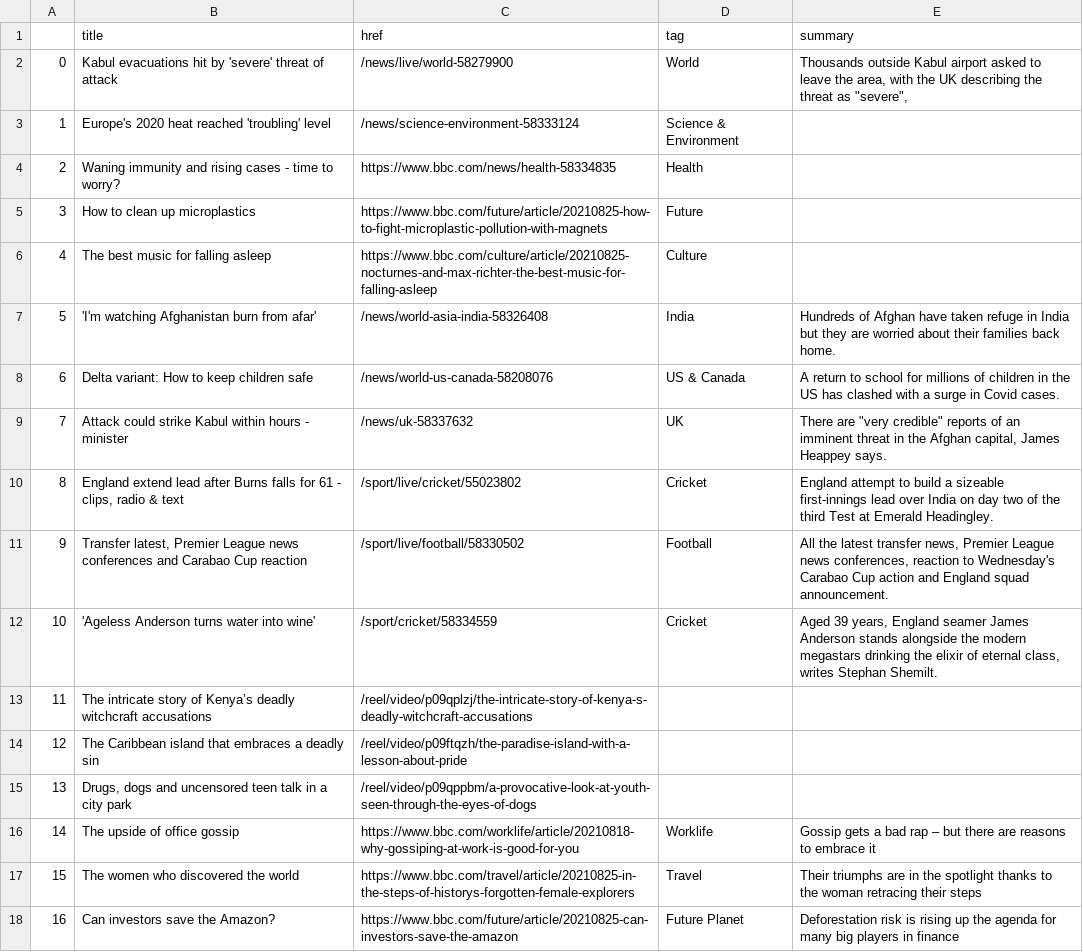
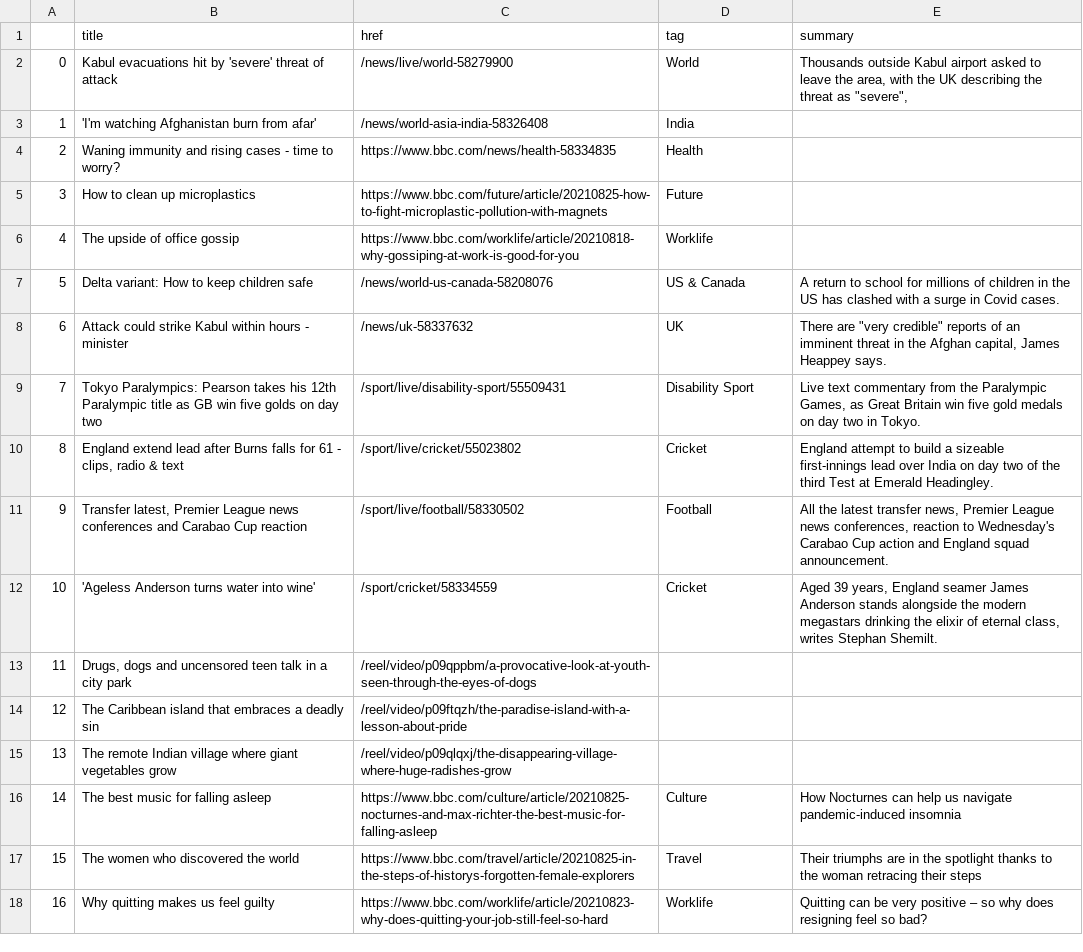
Before and after one commit to jjomalley/Auto-Scraper, a CSV file: bbc-headlines.csv, drawn as a sheet; only a part is shown; the diff covers the shown part only.

```diff
--- a/bbc-headlines.csv
+++ b/bbc-headlines.csv
@@ -2,9 +2,9 @@
 0,Kabul evacuations hit by 'severe' threat of attack,/news/live/world-58279900,World,"Thousands outside Kabul airport asked to leave the area, with the UK describing the threat as ""severe"","
-1,Europe's 2020 heat reached 'troubling' level,/news/science-environment-58333124,Science & Environment,
+1,'I'm watching Afghanistan burn from afar',/news/world-asia-india-58326408,India,
 2,Waning immunity and rising cases - time to worry?,https://www.bbc.com/news/health-58334835,Health,
 3,How to clean up microplastics,https://www.bbc.com/future/article/20210825-how-to-fight-microplastic-pollution-with-magnets,Future,
-4,The best music for falling asleep,https://www.bbc.com/culture/article/20210825-nocturnes-and-max-richter-the-best-music-for-falling-asleep,Culture,
-5,'I'm watching Afghanistan burn from afar',/news/world-asia-india-58326408,India,Hundreds of Afghan have taken refuge in India but they are worried about their families back home.
-6,Delta variant: How to keep children safe,/news/world-us-canada-58208076,US & Canada,A return to school for millions of children in the US has clashed with a surge in Covid cases.
-7,Attack could strike Kabul within hours - minister,/news/uk-58337632,UK,"There are ""very credible"" reports of an imminent threat in the Afghan capital, James Heappey says."
+4,The upside of office gossip,https://www.bbc.com/worklife/article/20210818-why-gossiping-at-work-is-good-for-you,Worklife,
+5,Delta variant: How to keep children safe,/news/world-us-canada-58208076,US & Canada,A return to school for millions of children in the US has clashed with a surge in Covid cases.
+6,Attack could strike Kabul within hours - minister,/news/uk-58337632,UK,"There are ""very credible"" reports of an imminent threat in the Afghan capital, James Heappey says."
+7,Tokyo Paralympics: Pearson takes his 12th Paralympic title as GB win five golds on day two,/sport/live/disability-sport/55509431,Disability Sport,"Live text commentary from the Paralympic Games, as Great Britain win five gold medals on day two in Tokyo."
 8,"England extend lead after Burns falls for 61 - clips, radio & text",/sport/live/cricket/55023802,Cricket,England attempt to build a sizeable first-innings lead over India on day two of the third Test at Emerald Headingley.
@@ -12,7 +12,7 @@
 10,'Ageless Anderson turns water into wine',/sport/cricket/58334559,Cricket,"Aged 39 years, England seamer James Anderson stands alongside the modern megastars drinking the elixir of eternal class, writes Stephan Shemilt."
-11,The intricate story of Kenya’s deadly witchcraft accusations,/reel/video/p09qplzj/the-intricate-story-of-kenya-s-deadly-witchcraft-accusations,,
+11,"Drugs, dogs and uncensored teen talk in a city park",/reel/video/p09qppbm/a-provocative-look-at-youth-seen-through-the-eyes-of-dogs,,
 12,The Caribbean island that embraces a deadly sin,/reel/video/p09ftqzh/the-paradise-island-with-a-lesson-about-pride,,
-13,"Drugs, dogs and uncensored teen talk in a city park",/reel/video/p09qppbm/a-provocative-look-at-youth-seen-through-the-eyes-of-dogs,,
-14,The upside of office gossip,https://www.bbc.com/worklife/article/20210818-why-gossiping-at-work-is-good-for-you,Worklife,Gossip gets a bad rap – but there are reasons to embrace it
+13,The remote Indian village where giant vegetables grow,/reel/video/p09qlqxj/the-disappearing-village-where-huge-radishes-grow,,
+14,The best music for falling asleep,https://www.bbc.com/culture/article/20210825-nocturnes-and-max-richter-the-best-music-for-falling-asleep,Culture,How Nocturnes can help us navigate pandemic-induced insomnia
 15,The women who discovered the world,https://www.bbc.com/travel/article/20210825-in-the-steps-of-historys-forgotten-female-explorers,Travel,Their triumphs are in the spotlight thanks to the woman retracing their steps
-16,Can investors save the Amazon?,https://www.bbc.com/future/article/20210825-can-investors-save-the-amazon,Future Planet,Deforestation risk is rising up the agenda for many big players in finance
+16,Why quitting makes us feel guilty,https://www.bbc.com/worklife/article/20210823-why-does-quitting-your-job-still-feel-so-hard,Worklife,Quitting can be very positive – so why does resigning feel so bad?
```
Also changed, not shown: 9 edited cells elsewhere in this file.
